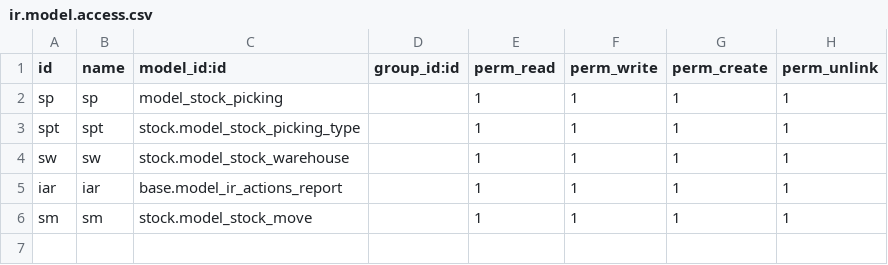
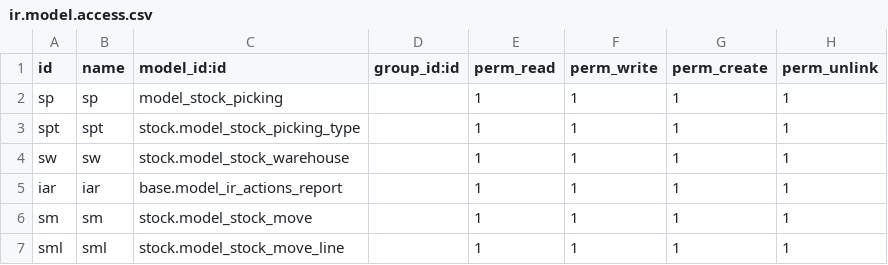
Before and after one commit to seovo/mis_modulos_v16, a CSV file: l4l_transfer_portal/security/ir.model.access.csv, drawn as a sheet; the diff names each change by its address in the sheet, - before the commit and + after, or states it on an @@ line.

Commit message:
up

```diff
--- a/l4l_transfer_portal/security/ir.model.access.csv
+++ b/l4l_transfer_portal/security/ir.model.access.csv
+row 7: sml | sml | stock.model_stock_move_line |  | 1 | 1 | 1 | 1
```
